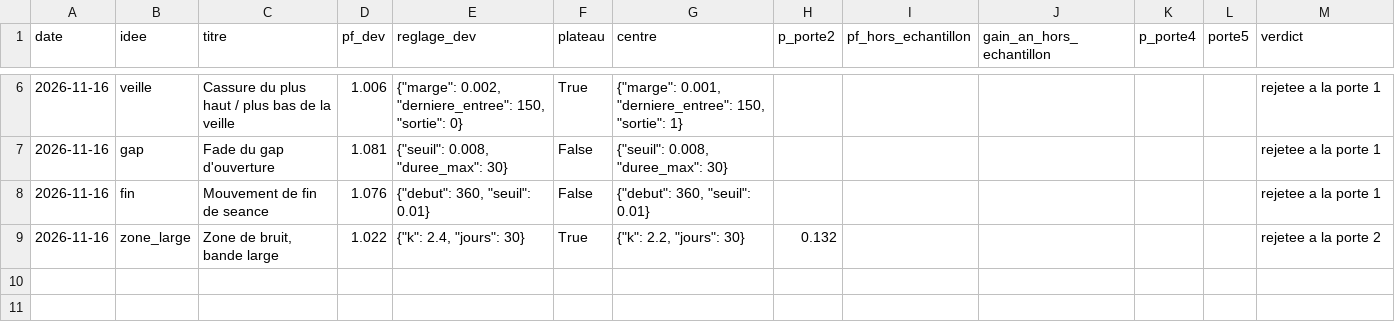
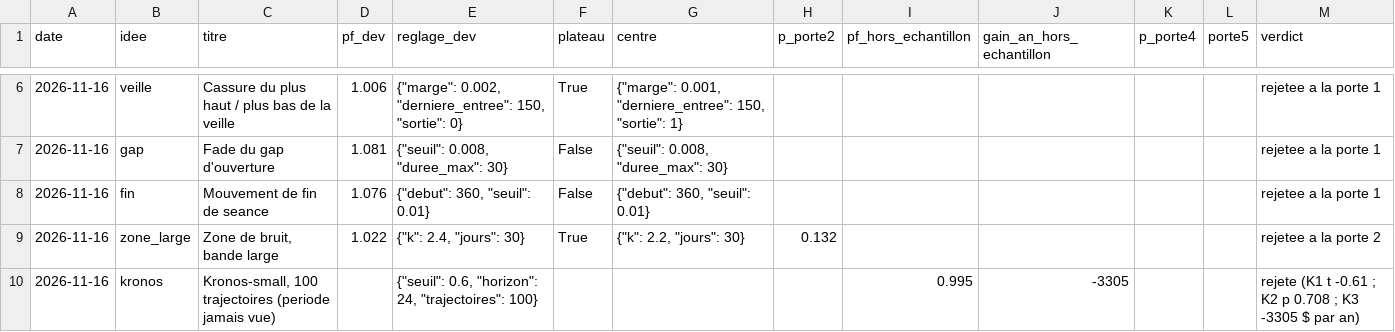
Before and after one commit to mananabdoulfatah72-lgtm/scalping-telegram-bot, a CSV file: usine/registre.csv, drawn as a sheet; only a part is shown, gaps mark what is left out.

```diff
--- a/usine/registre.csv
+++ b/usine/registre.csv
@@ -9 +9,2 @@ date,idee,titre,pf_dev,reglage_dev,plateau,centre,p_porte2,pf_hors_echantillon,g
 2026-11-16,zone_large,"Zone de bruit, bande large",1.022,"{""k"": 2.4, ""jours"": 30}",True,"{""k"": 2.2, ""jours"": 30}",0.132,,,,,rejetee a la porte 2
+2026-11-16,kronos,"Kronos-small, 100 trajectoires (periode jamais vue)",,"{""seuil"": 0.6, ""horizon"": 24, ""trajectoires"": 100}",,,,0.995,-3305,,,rejete (K1 t -0.61 ; K2 p 0.708 ; K3 -3305 $ par an)
```
Also changed, not shown: 5 other files.
